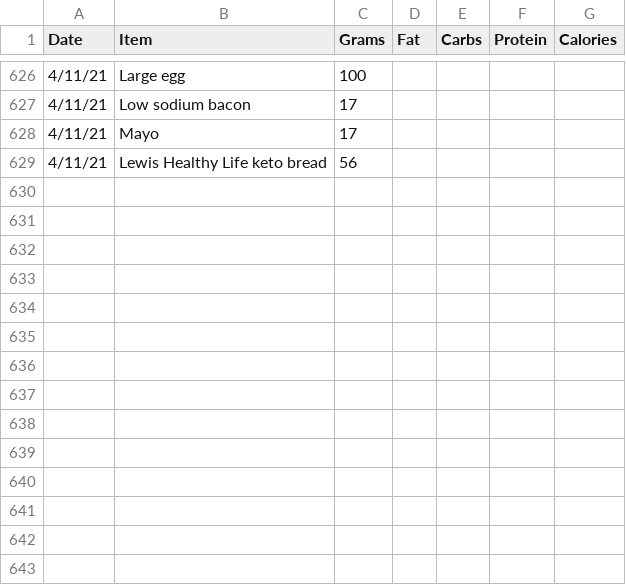
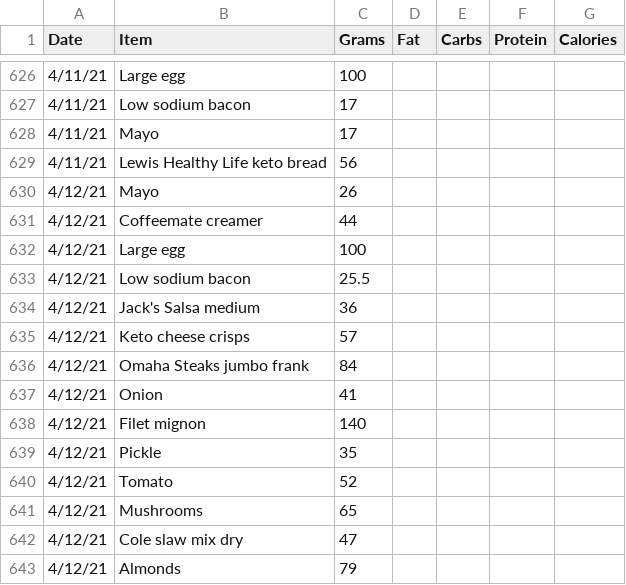
Before and after one commit to tbcombs/Food, a CSV file: FoodInput.csv, drawn as a sheet; only a part is shown, gaps mark what is left out; the diff names each change by its address in the sheet, - before the commit and + after, or states it on an @@ line.

Commit message:
Update FoodInput.csv

```diff
--- a/FoodInput.csv
+++ b/FoodInput.csv
+row 630: 4/12/21 | Mayo | 26
+row 631: 4/12/21 | Coffeemate creamer | 44
+row 632: 4/12/21 | Large egg | 100
+row 633: 4/12/21 | Low sodium bacon | 25.5
+row 634: 4/12/21 | Jack's Salsa medium | 36
+row 635: 4/12/21 | Keto cheese crisps | 57
+row 636: 4/12/21 | Omaha Steaks jumbo frank | 84
+row 637: 4/12/21 | Onion | 41
+row 638: 4/12/21 | Filet mignon | 140
+row 639: 4/12/21 | Pickle | 35
+row 640: 4/12/21 | Tomato | 52
+row 641: 4/12/21 | Mushrooms | 65
+row 642: 4/12/21 | Cole slaw mix dry | 47
+row 643: 4/12/21 | Almonds | 79
```
